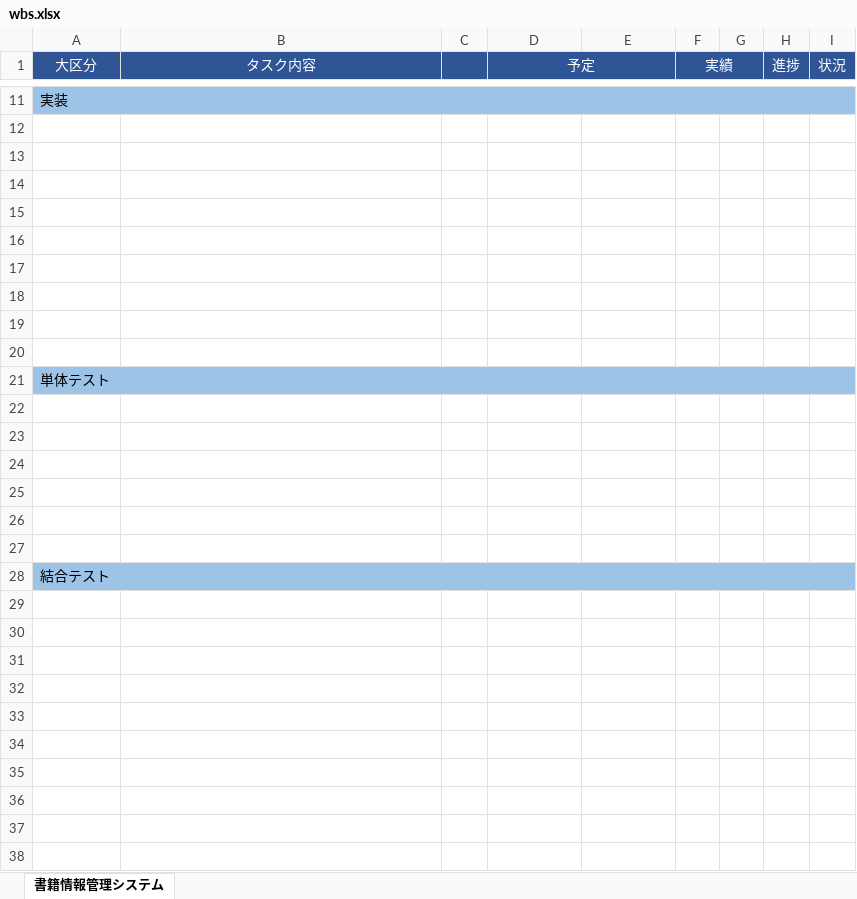
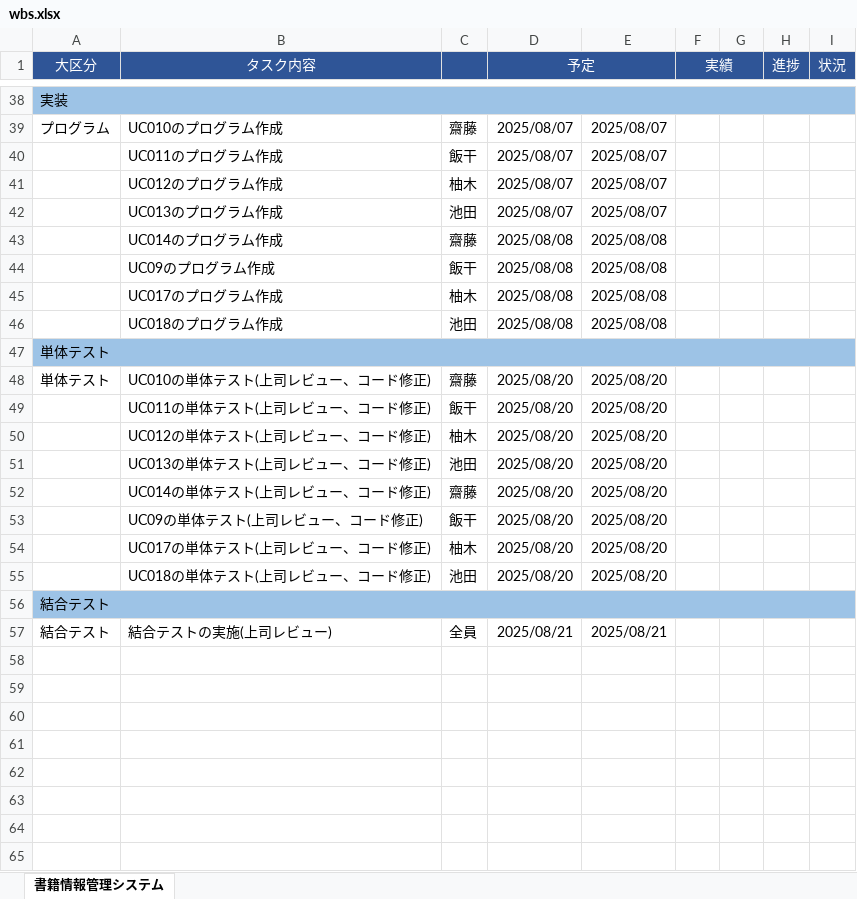
Before and after one commit to NstecEmp-013/team-dev-spring-boot-ec, an Excel workbook: plan/wbs/wbs.xlsx, sheet 書籍情報管理システム, drawn as a sheet; only a part is shown, gaps mark what is left out; values as stored, in another font and other column widths than the file's, no borders; removed rows and columns are numbered as before the commit, all else as after; the diff covers the shown part only; the diff names each change by its address in the sheet, - before the commit and + after, or states it on an @@ line.

```diff
--- a/plan/wbs/wbs.xlsx (sheet 書籍情報管理システム)
+++ b/plan/wbs/wbs.xlsx (sheet 書籍情報管理システム)
-row 39: (empty)
+row 39: プログラム | UC010のプログラム作成 | 齋藤 | 2025/08/07 | 2025/08/07
-row 40: (empty)
+row 40:  | UC011のプログラム作成 | 飯干 | 2025/08/07 | 2025/08/07
-row 41: (empty)
+row 41:  | UC012のプログラム作成 | 柚木 | 2025/08/07 | 2025/08/07
-row 42: (empty)
+row 42:  | UC013のプログラム作成 | 池田 | 2025/08/07 | 2025/08/07
-row 43: (empty)
+row 43:  | UC014のプログラム作成 | 齋藤 | 2025/08/08 | 2025/08/08
-row 44: (empty)
+row 44:  | UC09のプログラム作成 | 飯干 | 2025/08/08 | 2025/08/08
-row 45: (empty)
+row 45:  | UC017のプログラム作成 | 柚木 | 2025/08/08 | 2025/08/08
-row 46: (empty)
+row 46:  | UC018のプログラム作成 | 池田 | 2025/08/08 | 2025/08/08
-row 20: (empty)
-row 48: (empty)
+row 48: 単体テスト | UC010の単体テスト(上司レビュー、コード修正) | 齋藤 | 2025/08/20 | 2025/08/20
-row 49: (empty)
+row 49:  | UC011の単体テスト(上司レビュー、コード修正) | 飯干 | 2025/08/20 | 2025/08/20
-row 50: (empty)
+row 50:  | UC012の単体テスト(上司レビュー、コード修正) | 柚木 | 2025/08/20 | 2025/08/20
-row 51: (empty)
+row 51:  | UC013の単体テスト(上司レビュー、コード修正) | 池田 | 2025/08/20 | 2025/08/20
-row 52: (empty)
+row 52:  | UC014の単体テスト(上司レビュー、コード修正) | 齋藤 | 2025/08/20 | 2025/08/20
-row 53: (empty)
+row 53:  | UC09の単体テスト(上司レビュー、コード修正) | 飯干 | 2025/08/20 | 2025/08/20
+row 54:  | UC017の単体テスト(上司レビュー、コード修正) | 柚木 | 2025/08/20 | 2025/08/20
+row 55:  | UC018の単体テスト(上司レビュー、コード修正) | 池田 | 2025/08/20 | 2025/08/20
-row 57: (empty)
+row 57: 結合テスト | 結合テストの実施(上司レビュー) | 全員 | 2025/08/21 | 2025/08/21
-row 30: (empty)
-row 31: (empty)
-row 32: (empty)
-row 33: (empty)
-row 34: (empty)
-row 35: (empty)
-row 36: (empty)
-row 37: (empty)
-row 38: (empty)
```
Also changed, not shown: 27 added rows, 1 removed row and 51 edited cells elsewhere in this sheet.
